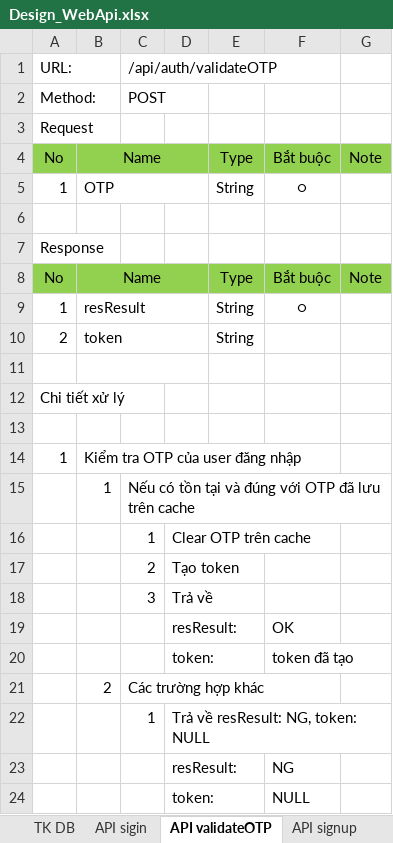
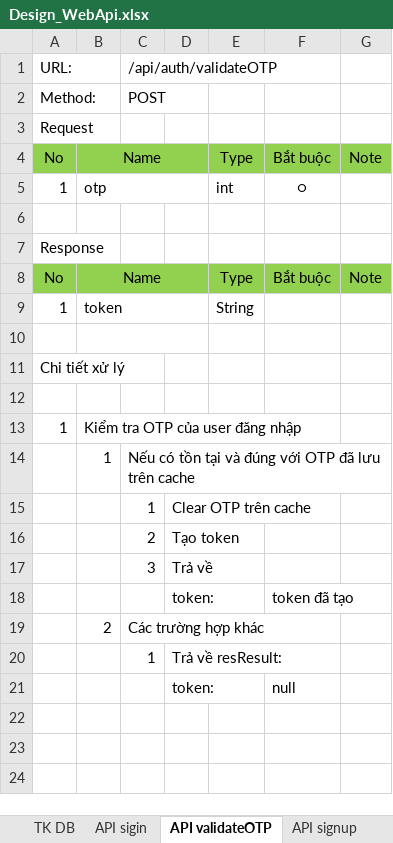
Before and after one commit to longtranBK/TrainingWebApi, an Excel workbook: Design_WebApi.xlsx, sheet API validateOTP, drawn as a sheet; values as stored, in another font and other column widths than the file's, no borders; removed rows and columns are numbered as before the commit, all else as after; the diff names each change by its address in the sheet, - before the commit and + after, or states it on an @@ line.

```diff
--- a/Design_WebApi.xlsx (sheet API validateOTP)
+++ b/Design_WebApi.xlsx (sheet API validateOTP)
-B5: OTP
+B5: otp
-E5: String
+E5: int
-B9: resResult
+B9: token
-F9: ○
+F9: (empty)
-row 10: 2 | token |  |  | String
-row 19:  |  |  | resResult: |  | OK
-D20: Trả về resResult: NG, token: NULL
+D20: Trả về resResult:
-row 23:  |  |  | resResult: |  | NG
-F21: NULL
+F21: null
```
Also changed, not shown: sheet TK DB, sheet API signup, sheet API sigin, charts or pictures.
